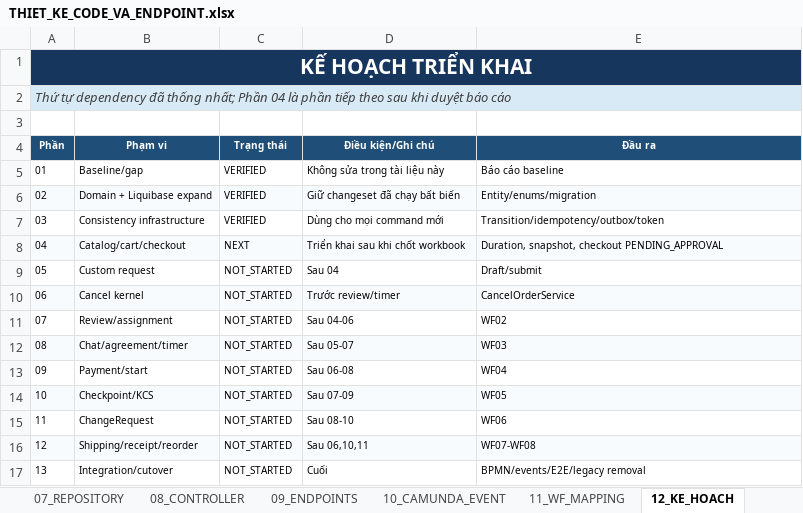
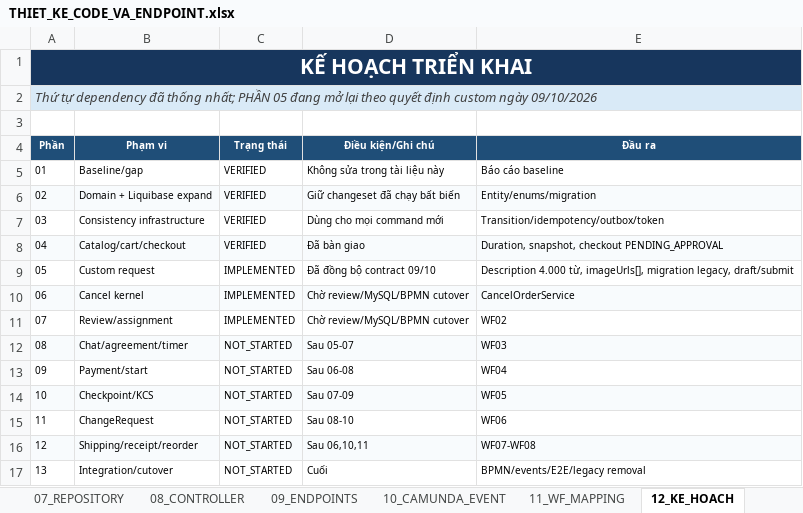
Before and after one commit to phamngoctu11/product_be, an Excel workbook: docs/THIET_KE_CODE_VA_ENDPOINT.xlsx, sheet 12_KE_HOACH, drawn as a sheet; values as stored, in another font and other column widths than the file's, no borders; table styles not drawn; the diff names each change by its address in the sheet, - before the commit and + after, or states it on an @@ line.

```diff
--- a/docs/THIET_KE_CODE_VA_ENDPOINT.xlsx (sheet 12_KE_HOACH)
+++ b/docs/THIET_KE_CODE_VA_ENDPOINT.xlsx (sheet 12_KE_HOACH)
-A2 (Phần): …thống nhất; Phần 04 là phần tiếp theo sau khi duyệt báo cáo
+A2 (Phần): …thống nhất; PHẦN 05 đang mở lại theo quyết định custom ngày 09/10/2026
-C8 (Trạng thái): NEXT
+C8 (Trạng thái): VERIFIED
-D8 (Điều kiện/Ghi chú): Triển khai sau khi chốt workbook
+D8 (Điều kiện/Ghi chú): Đã bàn giao
-C9:C11 (Trạng thái): NOT_STARTED
+C9:C11 (Trạng thái): IMPLEMENTED
-D9 (Điều kiện/Ghi chú): Sau 04
+D9 (Điều kiện/Ghi chú): Đã đồng bộ contract 09/10
-E9 (Đầu ra): Draft/submit
+E9 (Đầu ra): Description 4.000 từ, imageUrls[], migration legacy, draft/submit
-D10 (Điều kiện/Ghi chú): Trước review/timer
+D10 (Điều kiện/Ghi chú): Chờ review/MySQL/BPMN cutover
-D11 (Điều kiện/Ghi chú): Sau 04-06
+D11 (Điều kiện/Ghi chú): Chờ review/MySQL/BPMN cutover
```
Also changed, not shown: sheet 14_KIEM_THU, sheet 03_OBJECT_CATALOG, sheet 05_DTO_CATALOG, sheet E_CustomRequest, sheet 13_QUYET_DINH, sheet E_OrderItem, 2 more sheets, 35 other files.
